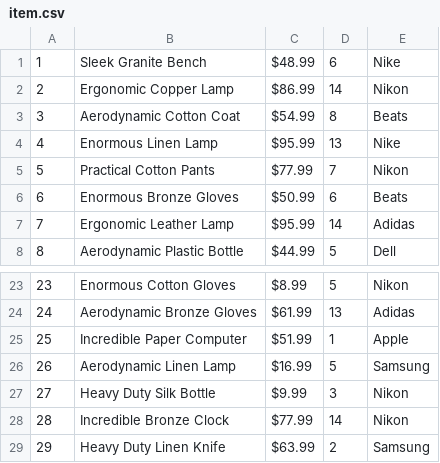
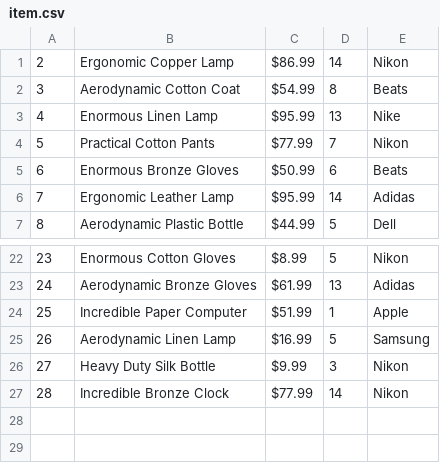
Before and after one commit to LoisKOUNINEF/OOP, a CSV file: db/item.csv, drawn as a sheet; only a part is shown, gaps mark what is left out; the diff names each change by its address in the sheet, - before the commit and + after, or states it on an @@ line.

```diff
--- a/db/item.csv
+++ b/db/item.csv
-row 1: 1 | Sleek Granite Bench | $48.99 | 6 | Nike
-row 29: 29 | Heavy Duty Linen Knife | $63.99 | 2 | Samsung
```
Also changed, not shown: 4 other files.
